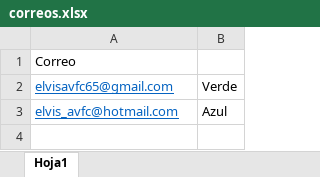
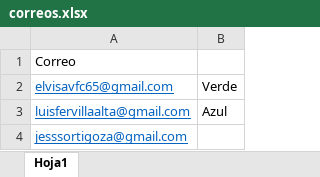
Before and after one commit to elvispy/MyFiles, an Excel workbook: Python/MathuraCorreo/correos.xlsx, sheet Hoja1, drawn as a sheet; values as stored, in another font and other column widths than the file's, no borders; the diff names each change by its address in the sheet, - before the commit and + after, or states it on an @@ line.

```diff
--- a/Python/MathuraCorreo/correos.xlsx (sheet Hoja1)
+++ b/Python/MathuraCorreo/correos.xlsx (sheet Hoja1)
-A3: elvis_avfc@hotmail.com
+A3: luisfervillaalta@gmail.com
+row 4: jesssortigoza@gmail.com
```
Also changed, not shown: 3 other files.
